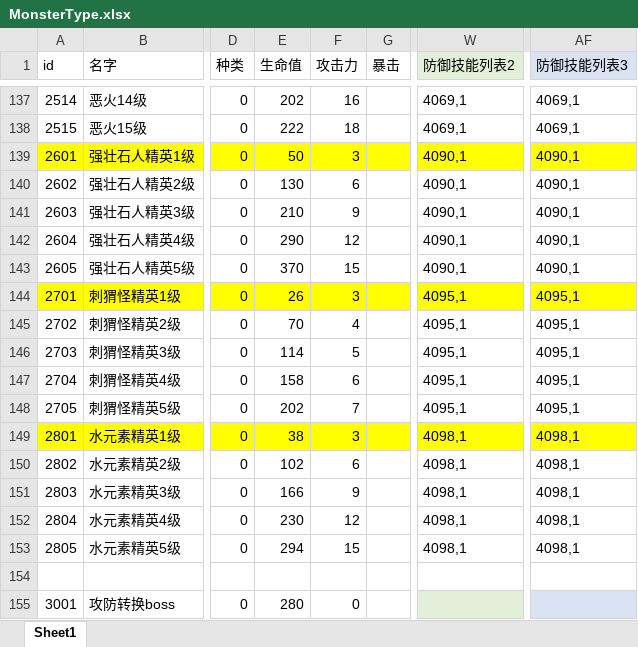
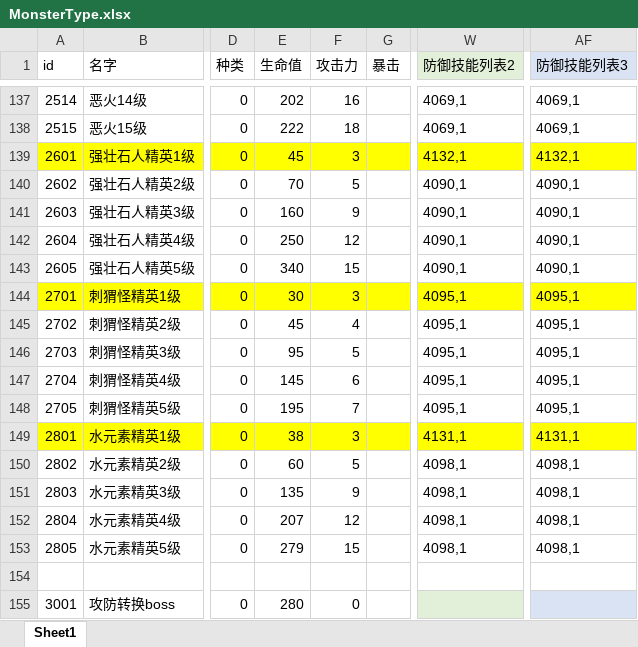
Before and after one commit to heizmoon/MagicPlay, an Excel workbook: Client/Assets/Data/MonsterType.xlsx, sheet Sheet1, drawn as a sheet; only a part is shown, gaps mark what is left out; values as stored, in another font and other column widths than the file's, no borders; the diff names each change by its address in the sheet, - before the commit and + after, or states it on an @@ line.

```diff
--- a/Client/Assets/Data/MonsterType.xlsx (sheet Sheet1)
+++ b/Client/Assets/Data/MonsterType.xlsx (sheet Sheet1)
-E139 (生命值): 50
+E139 (生命值): 45
-W139 (防御技能列表2): 4090,1
+W139 (防御技能列表2): 4132,1
-AF139 (防御技能列表3): 4090,1
+AF139 (防御技能列表3): 4132,1
-E140 (生命值): 130
+E140 (生命值): 70
-F140 (攻击力): 6
+F140 (攻击力): 5
-E141 (生命值): 210
+E141 (生命值): 160
-E142 (生命值): 290
+E142 (生命值): 250
-E143 (生命值): 370
+E143 (生命值): 340
-E144 (生命值): 26
+E144 (生命值): 30
-E145 (生命值): 70
+E145 (生命值): 45
-E146 (生命值): 114
+E146 (生命值): 95
-E147 (生命值): 158
+E147 (生命值): 145
-E148 (生命值): 202
+E148 (生命值): 195
-W149 (防御技能列表2): 4098,1
+W149 (防御技能列表2): 4131,1
-AF149 (防御技能列表3): 4098,1
+AF149 (防御技能列表3): 4131,1
-E150 (生命值): 102
+E150 (生命值): 60
-F150 (攻击力): 6
+F150 (攻击力): 5
-E151 (生命值): 166
+E151 (生命值): 135
-E152 (生命值): 230
+E152 (生命值): 207
-E153 (生命值): 294
+E153 (生命值): 279
```
Also changed, not shown: Client/Assets/Data/Ability.xlsx, Client/Assets/Data/Buff.xlsx, 8 other files.
